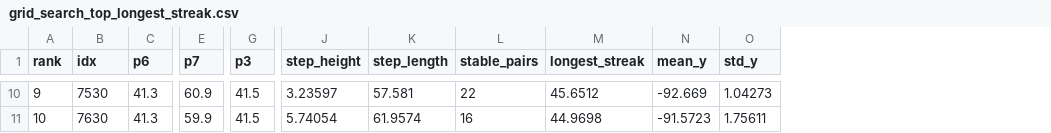
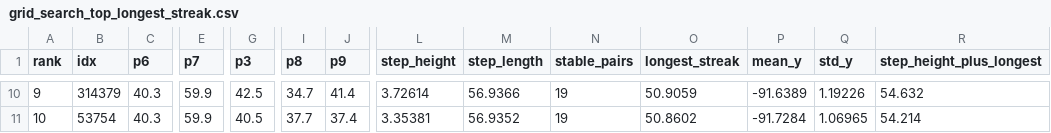
Before and after one commit to Noeky/Strandbeest-Strider, a CSV file: Matlab Files/grid search/grid_search_top_longest_streak.csv, drawn as a sheet; only a part is shown, gaps mark what is left out; addresses are those after the commit; the diff covers the shown part only; the diff names each change by its address in the sheet, - before the commit and + after, or states it on an @@ line.

```diff
--- a/Matlab Files/grid search/grid_search_top_longest_streak.csv
+++ b/Matlab Files/grid search/grid_search_top_longest_streak.csv
+column I (p8), rows 10-11: 34.7 | 37.7
+column J (p9), rows 10-11: 41.4 | 37.4
+column R (step_height_plus_longest), rows 10-11: 54.632 | 54.214
-B10 (idx): 7530
+B10 (idx): 314379
-C10:C11 (p6): 41.3
+C10:C11 (p6): 40.3
-E10 (p7): 60.9
+E10 (p7): 59.9
-G10 (p3): 41.5
+G10 (p3): 42.5
-L10 (step_height): 3.23597
+L10 (step_height): 3.72614
-M10 (step_length): 57.581
+M10 (step_length): 56.9366
-N10 (stable_pairs): 22
+N10 (stable_pairs): 19
-O10 (longest_streak): 45.6512
+O10 (longest_streak): 50.9059
-P10 (mean_y): -92.669
+P10 (mean_y): -91.6389
-Q10 (std_y): 1.04273
+Q10 (std_y): 1.19226
-B11 (idx): 7630
+B11 (idx): 53754
-G11 (p3): 41.5
+G11 (p3): 40.5
-L11 (step_height): 5.74054
+L11 (step_height): 3.35381
-M11 (step_length): 61.9574
+M11 (step_length): 56.9352
-N11 (stable_pairs): 16
+N11 (stable_pairs): 19
-O11 (longest_streak): 44.9698
+O11 (longest_streak): 50.8602
-P11 (mean_y): -91.5723
+P11 (mean_y): -91.7284
-Q11 (std_y): 1.75611
+Q11 (std_y): 1.06965
```
Also changed, not shown: 84 edited cells elsewhere in this file, Matlab Files/grid search/grid_search_top_mean_y.csv, Matlab Files/grid search/grid_search_top_stable_pairs.csv, 17 other files.
